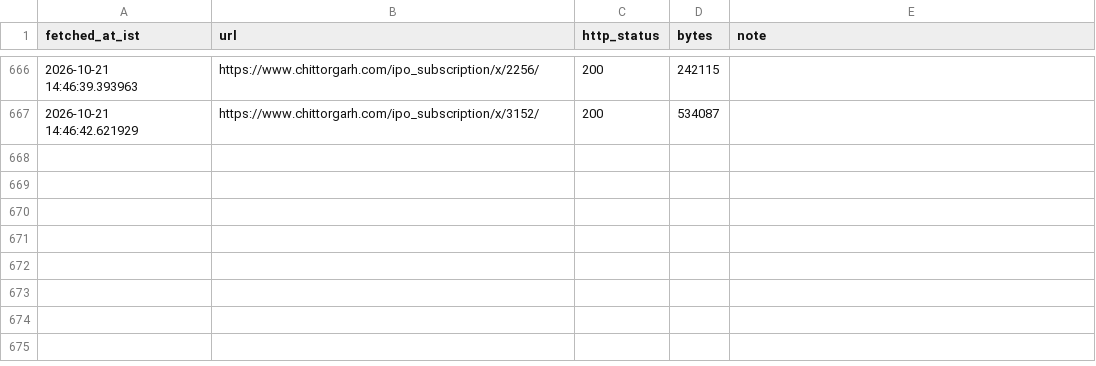
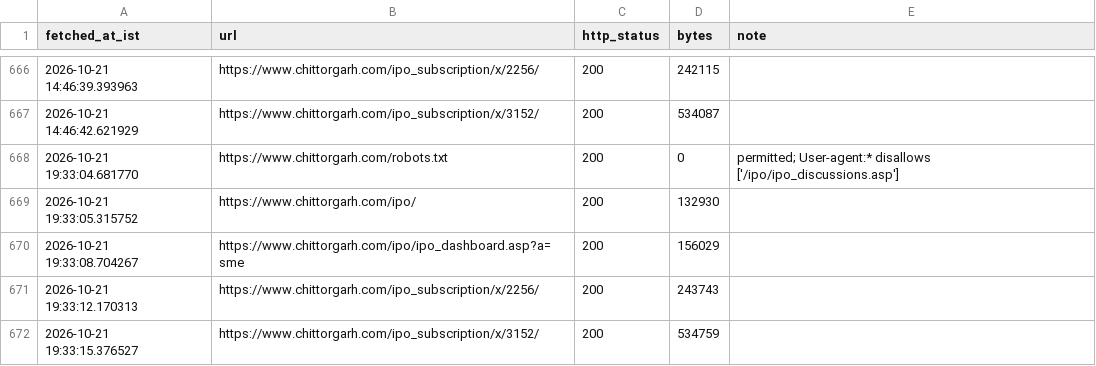
Before and after one commit to AshishKohar1/ipo-agent, a CSV file: data/live_fetch_log.csv, drawn as a sheet; only a part is shown, gaps mark what is left out; the diff names each change by its address in the sheet, - before the commit and + after, or states it on an @@ line.

```diff
--- a/data/live_fetch_log.csv
+++ b/data/live_fetch_log.csv
+row 668: 2026-10-21 19:33:04.681770 | https://www.chittorgarh.com/robots.txt | 200 | 0 | permitted; User-agent:* disallows ['/ipo/ipo_discussions.asp']
+row 669: 2026-10-21 19:33:05.315752 | https://www.chittorgarh.com/ipo/ | 200 | 132930
+row 670: 2026-10-21 19:33:08.704267 | https://www.chittorgarh.com/ipo/ipo_dashboard.asp?a=sme | 200 | 156029
+row 671: 2026-10-21 19:33:12.170313 | https://www.chittorgarh.com/ipo_subscription/x/2256/ | 200 | 243743
+row 672: 2026-10-21 19:33:15.376527 | https://www.chittorgarh.com/ipo_subscription/x/3152/ | 200 | 534759
```
Also changed, not shown: data/market_context.csv, data/market_context_notes.csv, 6 other files.
